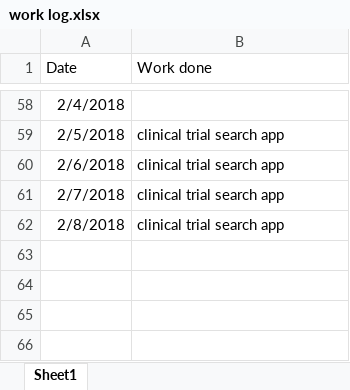
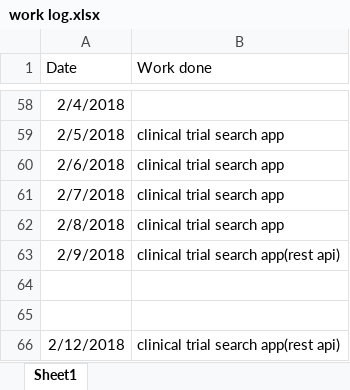
Before and after one commit to Burhanaslamwani/python, an Excel workbook: worklog/work log.xlsx, sheet Sheet1, drawn as a sheet; only a part is shown, gaps mark what is left out; values as stored, in another font and other column widths than the file's, no borders; the diff names each change by its address in the sheet, - before the commit and + after, or states it on an @@ line.

Commit message:
django CTS app

```diff
--- a/worklog/work log.xlsx (sheet Sheet1)
+++ b/worklog/work log.xlsx (sheet Sheet1)
+row 63: 2/9/2018 | clinical trial search app(rest api)
+row 64: (empty)
+row 65: (empty)
+row 66: 2/12/2018 | clinical trial search app(rest api)
```
